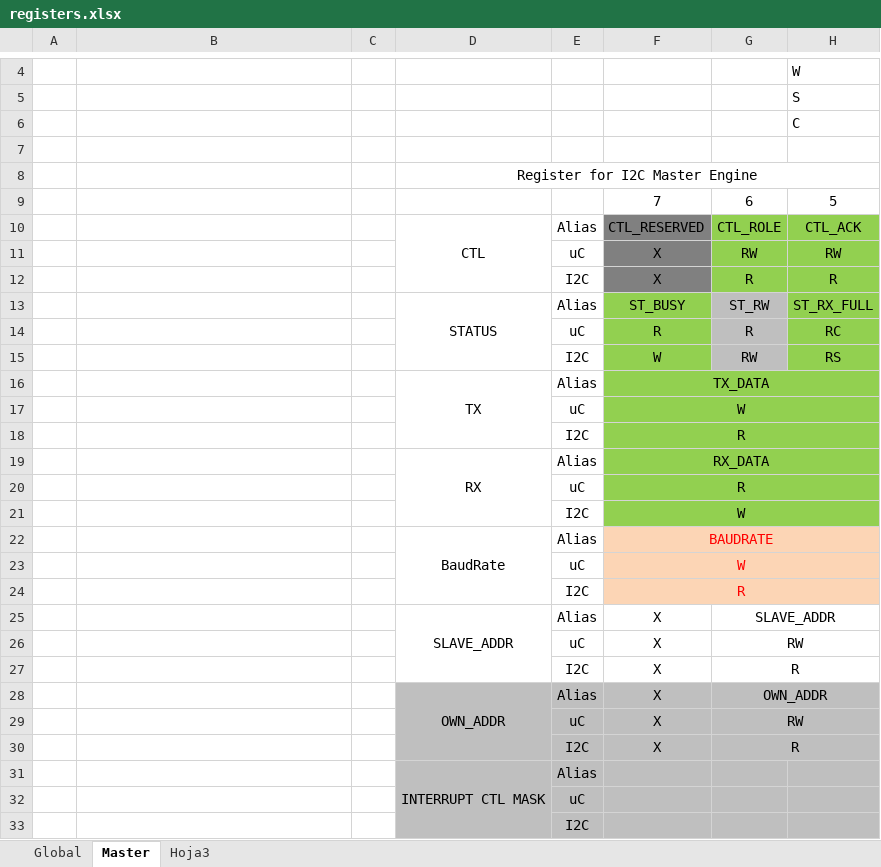
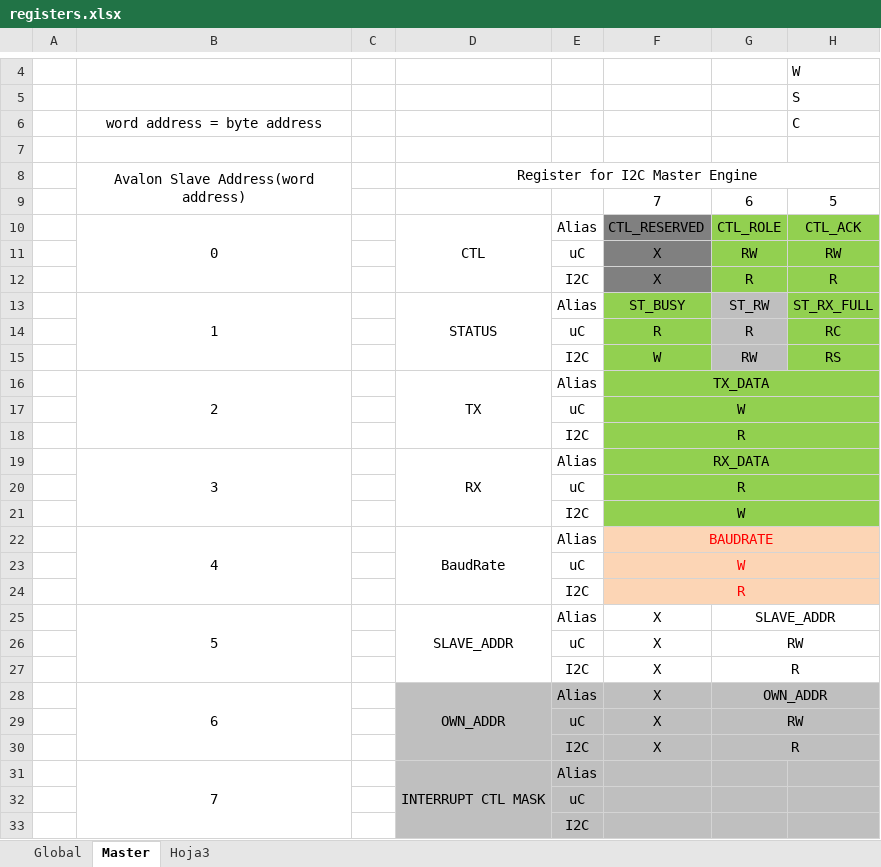
Before and after one commit to ChanghuaD/I2C, an Excel workbook: I2C-master/registers/registers.xlsx, sheet Master, drawn as a sheet; only a part is shown, gaps mark what is left out; values as stored, in another font and other column widths than the file's, no borders; the diff covers the shown part only; the diff names each change by its address in the sheet, - before the commit and + after, or states it on an @@ line.

```diff
--- a/I2C-master/registers/registers.xlsx (sheet Master)
+++ b/I2C-master/registers/registers.xlsx (sheet Master)
-B6: (empty)
+B6: word address = byte address
-B8: (empty)
+B8: Avalon Slave Address(word address)
+B8:B9 merged
-B10: (empty)
+B10: 0
+B10:B12 merged
-B13: (empty)
+B13: 1
+B13:B15 merged
-B16: (empty)
+B16: 2
+B16:B18 merged
-B19: (empty)
+B19: 3
+B19:B21 merged
-B22: (empty)
+B22: 4
+B22:B24 merged
-B25: (empty)
+B25: 5
+B25:B27 merged
-B28: (empty)
+B28: 6
+B28:B30 merged
-B31: (empty)
+B31: 7
+B31:B33 merged
```
Also changed, not shown: 3 edited cells and merged cells elsewhere in this sheet, 3 other files.
